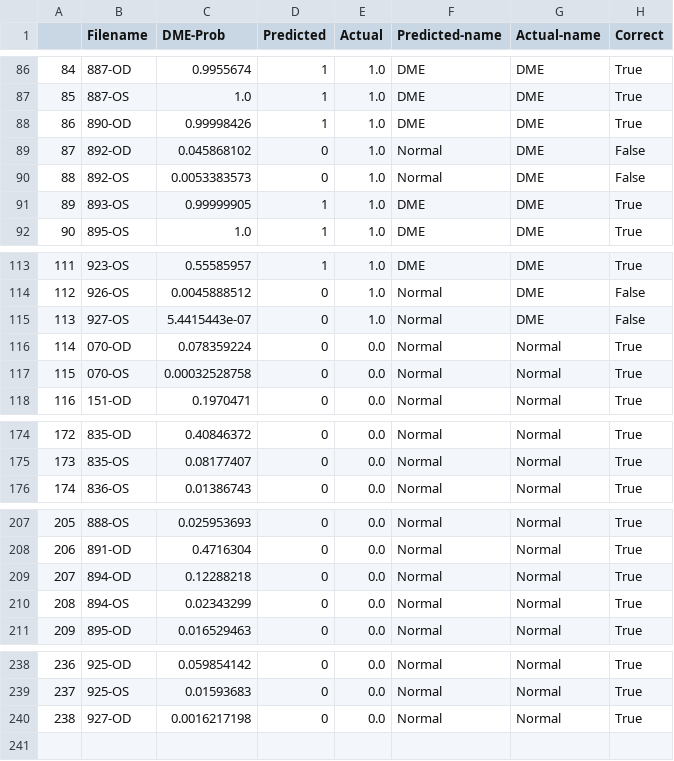
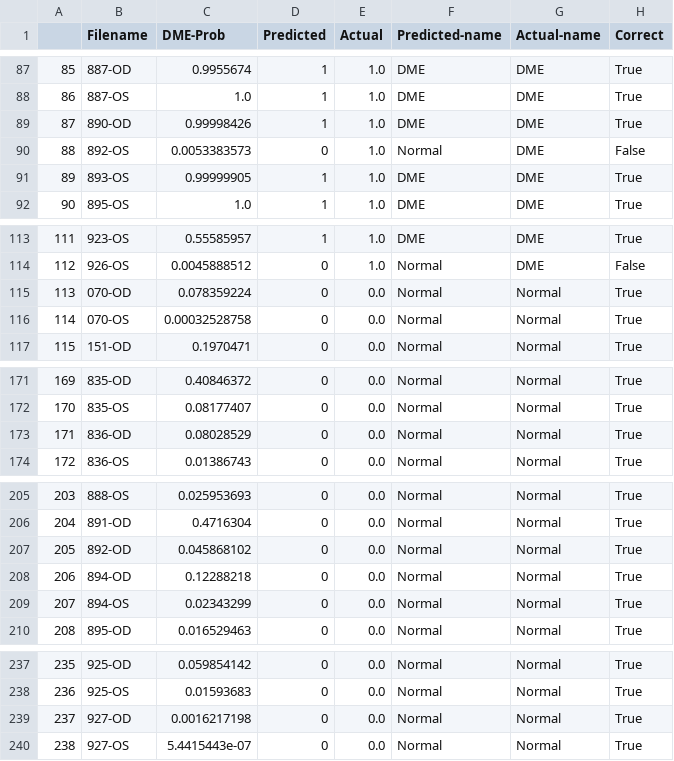
Before and after one commit to cbreathnach/DME-Detection, a CSV file: predictions/predictions_detection_test_second.csv, drawn as a sheet; only a part is shown, gaps mark what is left out; removed rows and columns are numbered as before the commit, all else as after; the diff covers the shown part only; the diff names each change by its address in the sheet, - before the commit and + after, or states it on an @@ line.

```diff
--- a/predictions/predictions_detection_test_second.csv
+++ b/predictions/predictions_detection_test_second.csv
@@ column A renumbered between rows 34 and 239 @@
-row 89: 87 | 892-OD | 0.045868102 | 0 | 1.0 | Normal | DME | False
-row 115: 113 | 927-OS | 5.4415443e-07 | 0 | 1.0 | Normal | DME | False
+row 173: 171 | 836-OD | 0.08028529 | 0 | 0.0 | Normal | Normal | True
+row 207: 205 | 892-OD | 0.045868102 | 0 | 0.0 | Normal | Normal | True
+row 240: 238 | 927-OS | 5.4415443e-07 | 0 | 0.0 | Normal | Normal | True
```
Also changed, not shown: 4 added rows, 5 removed rows and 1 edited cell elsewhere in this file, predictions/predictions_classification_test_first.csv, predictions/predictions_classification_test_second.csv.
